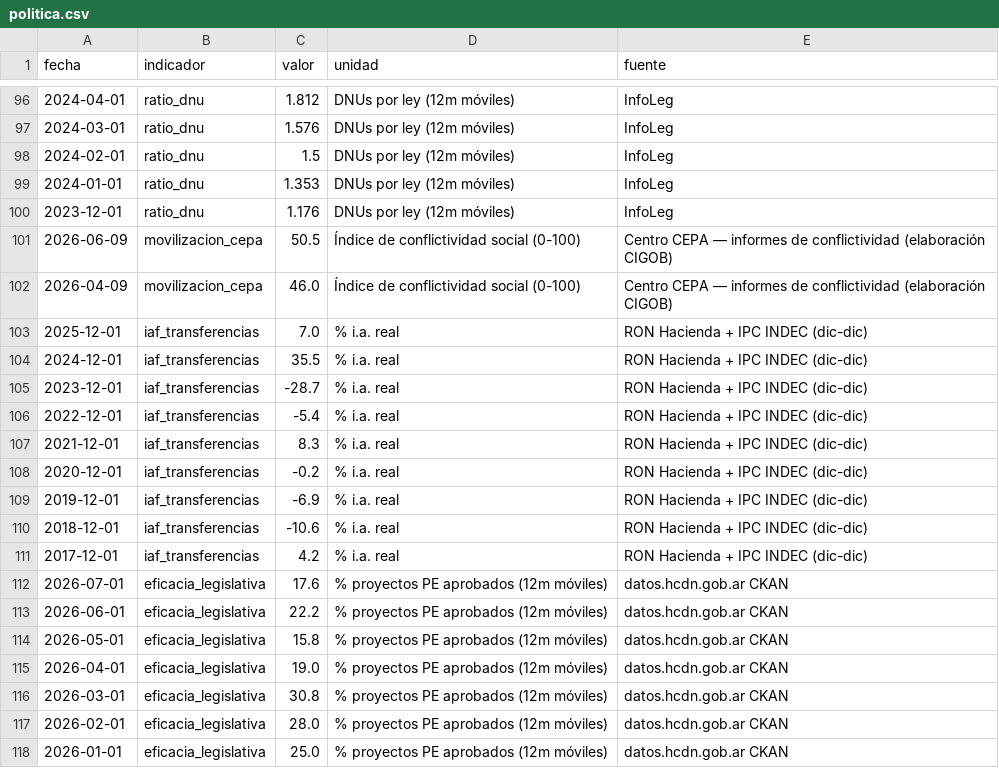
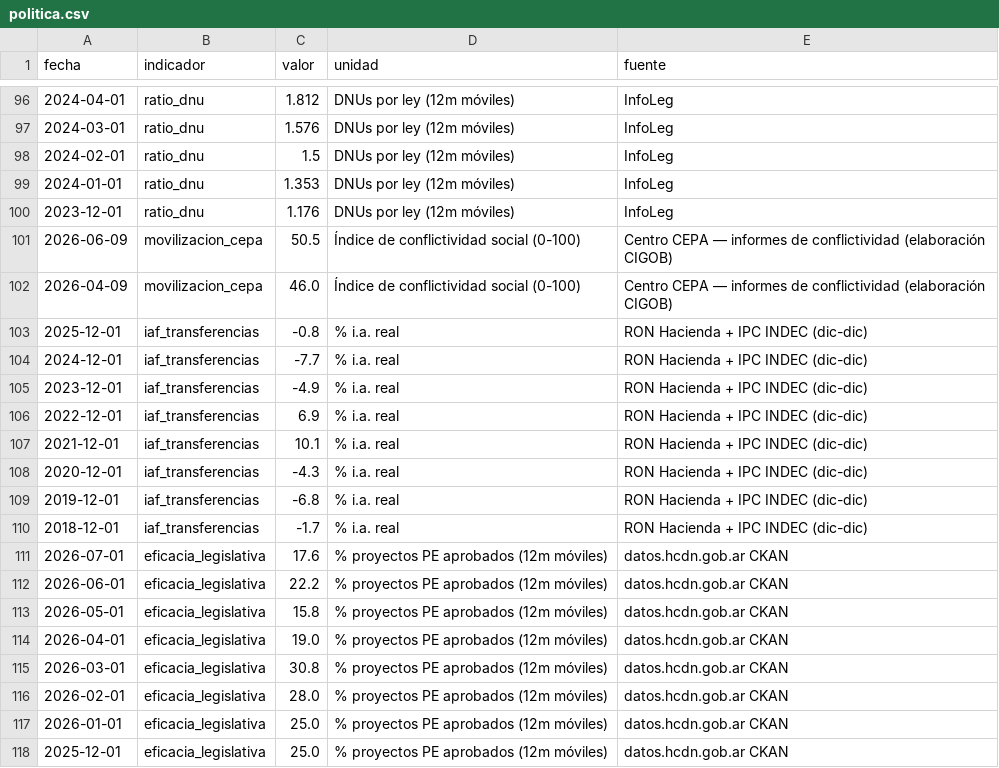
Before and after one commit to Juanpintoselso33/cigob-informe-coyuntura, a CSV file: projects/informe_coyuntura/output/series/politica.csv, drawn as a sheet; only a part is shown, gaps mark what is left out; the shorter side is filled out with more unchanged rows.

```diff
--- a/projects/informe_coyuntura/output/series/politica.csv
+++ b/projects/informe_coyuntura/output/series/politica.csv
@@ -102,11 +102,10 @@ fecha,indicador,valor,unidad,fuente
 2026-04-09,movilizacion_cepa,46.0,Índice de conflictividad social (0-100),Centro CEPA — informes de conflictividad (elaboración CIGOB)
-2025-12-01,iaf_transferencias,7.0,% i.a. real,RON Hacienda + IPC INDEC (dic-dic)
-2024-12-01,iaf_transferencias,35.5,% i.a. real,RON Hacienda + IPC INDEC (dic-dic)
-2023-12-01,iaf_transferencias,-28.7,% i.a. real,RON Hacienda + IPC INDEC (dic-dic)
-2022-12-01,iaf_transferencias,-5.4,% i.a. real,RON Hacienda + IPC INDEC (dic-dic)
-2021-12-01,iaf_transferencias,8.3,% i.a. real,RON Hacienda + IPC INDEC (dic-dic)
-2020-12-01,iaf_transferencias,-0.2,% i.a. real,RON Hacienda + IPC INDEC (dic-dic)
-2019-12-01,iaf_transferencias,-6.9,% i.a. real,RON Hacienda + IPC INDEC (dic-dic)
-2018-12-01,iaf_transferencias,-10.6,% i.a. real,RON Hacienda + IPC INDEC (dic-dic)
-2017-12-01,iaf_transferencias,4.2,% i.a. real,RON Hacienda + IPC INDEC (dic-dic)
+2025-12-01,iaf_transferencias,-0.8,% i.a. real,RON Hacienda + IPC INDEC (dic-dic)
+2024-12-01,iaf_transferencias,-7.7,% i.a. real,RON Hacienda + IPC INDEC (dic-dic)
+2023-12-01,iaf_transferencias,-4.9,% i.a. real,RON Hacienda + IPC INDEC (dic-dic)
+2022-12-01,iaf_transferencias,6.9,% i.a. real,RON Hacienda + IPC INDEC (dic-dic)
+2021-12-01,iaf_transferencias,10.1,% i.a. real,RON Hacienda + IPC INDEC (dic-dic)
+2020-12-01,iaf_transferencias,-4.3,% i.a. real,RON Hacienda + IPC INDEC (dic-dic)
+2019-12-01,iaf_transferencias,-6.8,% i.a. real,RON Hacienda + IPC INDEC (dic-dic)
+2018-12-01,iaf_transferencias,-1.7,% i.a. real,RON Hacienda + IPC INDEC (dic-dic)
 2026-07-01,eficacia_legislativa,17.6,% proyectos PE aprobados (12m móviles),datos.hcdn.gob.ar CKAN
```
Also changed, not shown: 8 other files.
